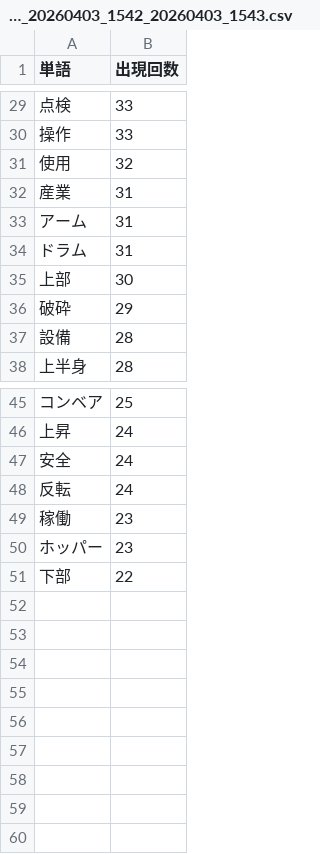
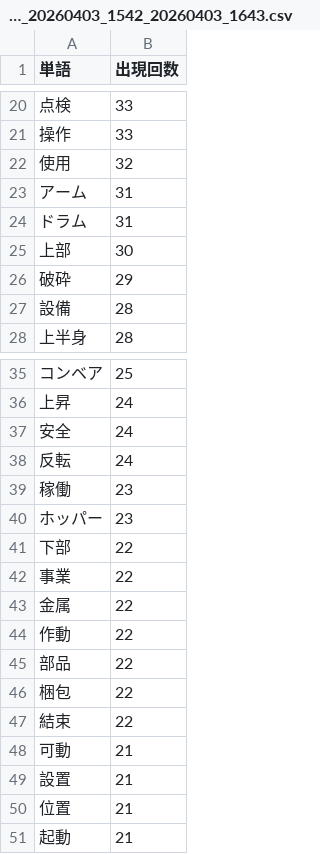
Before and after one commit to NAMIYUKI0603/python_practice, a CSV file: output_assets/top50_input_製造業_一般動力機械_20260403_1542_20260403_1643.csv (was output_assets/top50_input_製造業_一般動力機械_20260403_1542_20260403_1543.csv), drawn as a sheet; only a part is shown, gaps mark what is left out; removed rows and columns are numbered as before the commit, all else as after; the diff covers the shown part only; the diff names each change by its address in the sheet, - before the commit and + after, or states it on an @@ line.

```diff
--- a/output_assets/top50_input_製造業_一般動力機械_20260403_1542_20260403_1543.csv
+++ b/output_assets/top50_input_製造業_一般動力機械_20260403_1542_20260403_1643.csv
-row 32: 産業 | 31
+row 42: 事業 | 22
+row 43: 金属 | 22
+row 44: 作動 | 22
+row 45: 部品 | 22
+row 46: 梱包 | 22
+row 47: 結束 | 22
+row 48: 可動 | 21
+row 49: 設置 | 21
+row 50: 位置 | 21
+row 51: 起動 | 21
```
Also changed, not shown: 9 removed rows elsewhere in this file, output_assets/top50_input_製造業_動力運搬機_20260403_1523_20260403_1653.csv, 16 other files.
